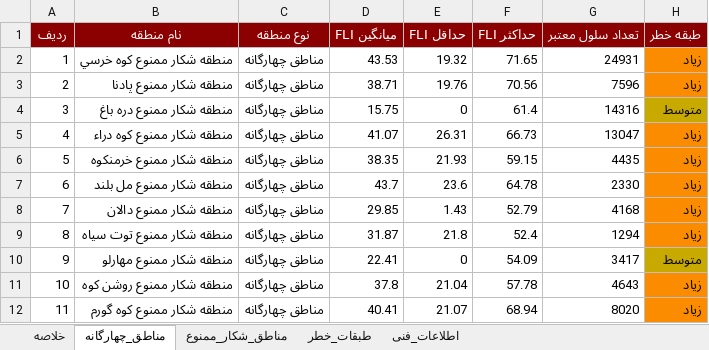
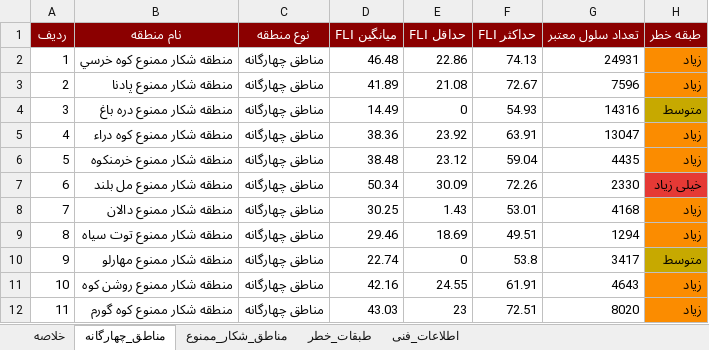
Before and after one commit to hashempoorsadegh214-prog/FIRIS, an Excel workbook: data/report/firis_report.xlsx, sheet مناطق_چهارگانه, drawn as a sheet; only a part is shown; values as stored, in another font and other column widths than the file's, no borders; the diff covers the shown part only; the diff names each change by its address in the sheet, - before the commit and + after, or states it on an @@ line.

```diff
--- a/data/report/firis_report.xlsx (sheet مناطق_چهارگانه)
+++ b/data/report/firis_report.xlsx (sheet مناطق_چهارگانه)
-D2 (میانگین FLI): 43.53
+D2 (میانگین FLI): 46.48
-E2 (حداقل FLI): 19.32
+E2 (حداقل FLI): 22.86
-F2 (حداکثر FLI): 71.65
+F2 (حداکثر FLI): 74.13
-D3 (میانگین FLI): 38.71
+D3 (میانگین FLI): 41.89
-E3 (حداقل FLI): 19.76
+E3 (حداقل FLI): 21.08
-F3 (حداکثر FLI): 70.56
+F3 (حداکثر FLI): 72.67
-D4 (میانگین FLI): 15.75
+D4 (میانگین FLI): 14.49
-F4 (حداکثر FLI): 61.4
+F4 (حداکثر FLI): 54.93
-D5 (میانگین FLI): 41.07
+D5 (میانگین FLI): 38.36
-E5 (حداقل FLI): 26.31
+E5 (حداقل FLI): 23.92
-F5 (حداکثر FLI): 66.73
+F5 (حداکثر FLI): 63.91
-D6 (میانگین FLI): 38.35
+D6 (میانگین FLI): 38.48
-E6 (حداقل FLI): 21.93
+E6 (حداقل FLI): 23.12
-F6 (حداکثر FLI): 59.15
+F6 (حداکثر FLI): 59.04
-D7 (میانگین FLI): 43.7
+D7 (میانگین FLI): 50.34
-E7 (حداقل FLI): 23.6
+E7 (حداقل FLI): 30.09
-F7 (حداکثر FLI): 64.78
+F7 (حداکثر FLI): 72.26
-H7 (طبقه خطر): زیاد
+H7 (طبقه خطر): خیلی زیاد
-H7 fill: #FB8C00
+H7 fill: #E53935
-D8 (میانگین FLI): 29.85
+D8 (میانگین FLI): 30.25
-F8 (حداکثر FLI): 52.79
+F8 (حداکثر FLI): 53.01
-D9 (میانگین FLI): 31.87
+D9 (میانگین FLI): 29.46
-E9 (حداقل FLI): 21.8
+E9 (حداقل FLI): 18.69
-F9 (حداکثر FLI): 52.4
+F9 (حداکثر FLI): 49.51
-D10 (میانگین FLI): 22.41
+D10 (میانگین FLI): 22.74
-F10 (حداکثر FLI): 54.09
+F10 (حداکثر FLI): 53.8
-D11 (میانگین FLI): 37.8
+D11 (میانگین FLI): 42.16
-E11 (حداقل FLI): 21.04
+E11 (حداقل FLI): 24.55
-F11 (حداکثر FLI): 57.78
+F11 (حداکثر FLI): 61.91
-D12 (میانگین FLI): 40.41
+D12 (میانگین FLI): 43.03
-E12 (حداقل FLI): 21.07
+E12 (حداقل FLI): 23
-F12 (حداکثر FLI): 68.94
+F12 (حداکثر FLI): 72.51
```
Also changed, not shown: 24 edited cells elsewhere in this sheet, sheet مناطق_شکار_ممنوع, sheet طبقات_خطر, sheet خلاصه, 15 other files.
